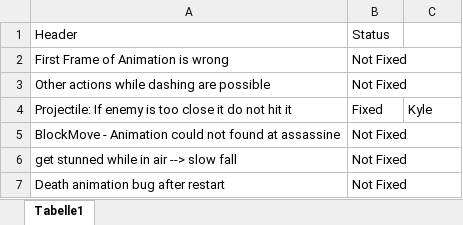
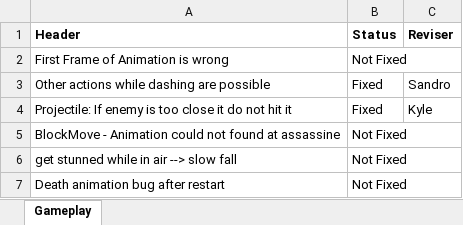
Before and after one commit to tsotnez/Paralysis, an Excel workbook: GameplayBugs.xlsx, sheet Gameplay, drawn as a sheet; values as stored, in another font and other column widths than the file's, no borders; the diff names each change by its address in the sheet, - before the commit and + after, or states it on an @@ line.

```diff
--- a/GameplayBugs.xlsx (sheet Gameplay)
+++ b/GameplayBugs.xlsx (sheet Gameplay)
-sheet tab: Tabelle1
+sheet tab: Gameplay
-A1:B1 bold: off
+A1:B1 bold: on
-C1: (empty)
+C1: Reviser
-B3 (Status): Not Fixed
+B3 (Status): Fixed
-C3 (Reviser): (empty)
+C3 (Reviser): Sandro
```
Also changed, not shown: 14 other files.
